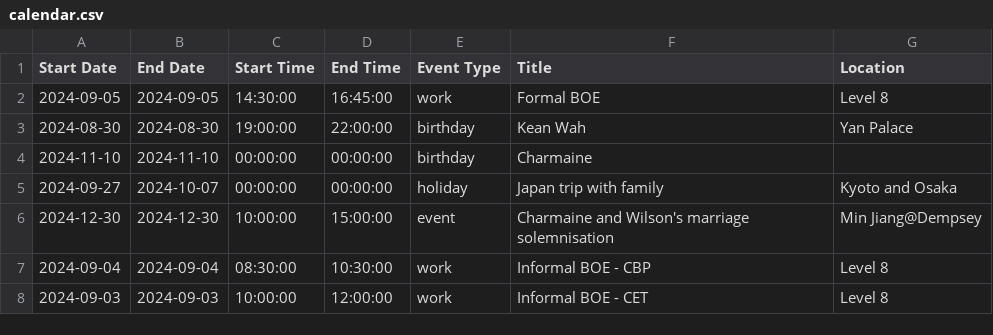
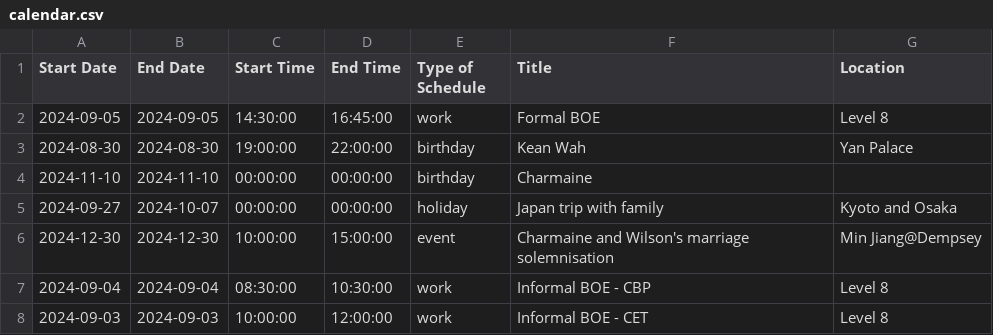
Before and after one commit to medlum/limpehGPT, a CSV file: data/calendar.csv, drawn as a sheet.

Commit message:
Update calendar.csv

```diff
--- a/data/calendar.csv
+++ b/data/calendar.csv
@@ -1,2 +1,2 @@
-Start Date,End Date,Start Time,End Time,Event Type,Title,Location
+Start Date,End Date,Start Time,End Time,Type of Schedule,Title,Location
 2024-09-05,2024-09-05,14:30:00,16:45:00,work,Formal BOE,Level 8
```
